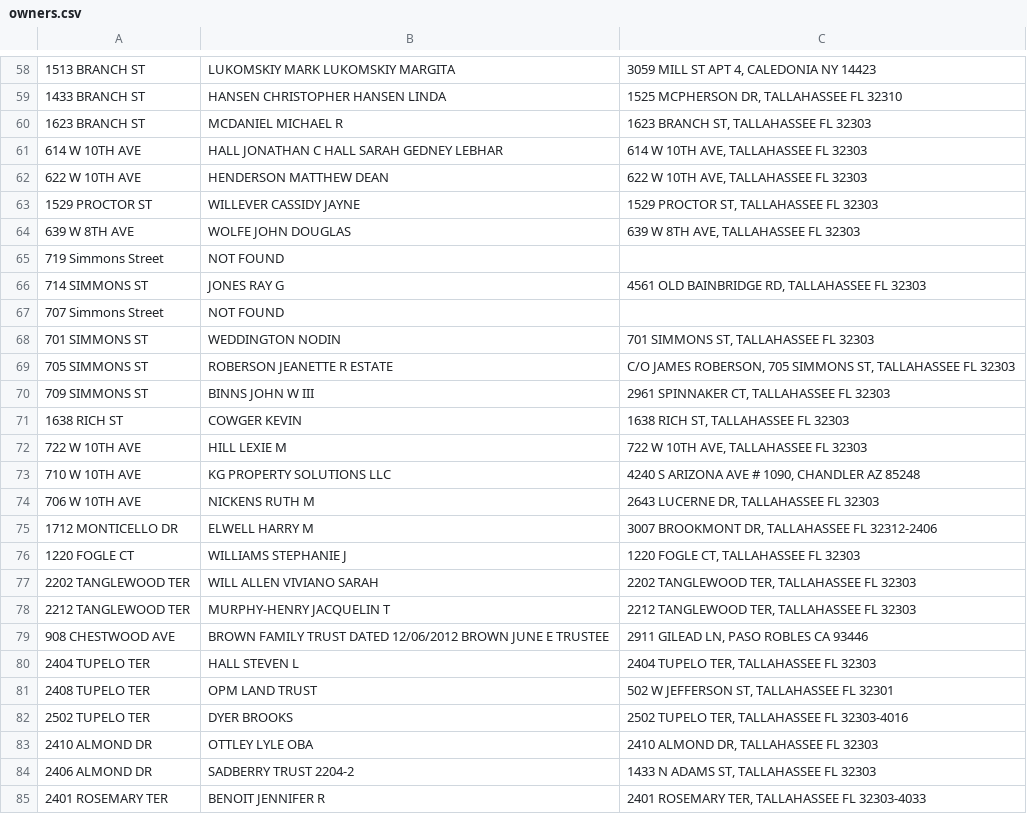
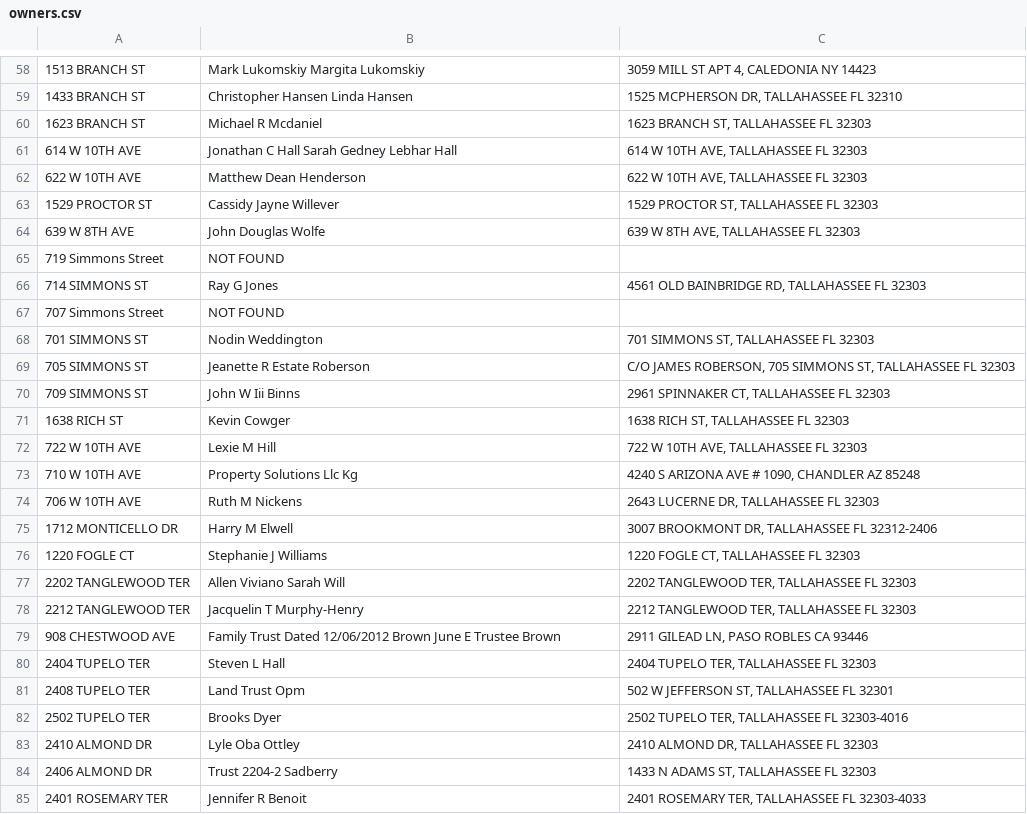
Before and after one commit to jake0822/D4DListGenTool, a CSV file: owners.csv, drawn as a sheet; only a part is shown, gaps mark what is left out; the diff covers the shown part only; the diff names each change by its address in the sheet, - before the commit and + after, or states it on an @@ line.

```diff
--- a/owners.csv
+++ b/owners.csv
-B58: LUKOMSKIY MARK LUKOMSKIY MARGITA
+B58: Mark Lukomskiy Margita Lukomskiy
-B59: HANSEN CHRISTOPHER HANSEN LINDA
+B59: Christopher Hansen Linda Hansen
-B60: MCDANIEL MICHAEL R
+B60: Michael R Mcdaniel
-B61: HALL JONATHAN C HALL SARAH GEDNEY LEBHAR
+B61: Jonathan C Hall Sarah Gedney Lebhar Hall
-B62: HENDERSON MATTHEW DEAN
+B62: Matthew Dean Henderson
-B63: WILLEVER CASSIDY JAYNE
+B63: Cassidy Jayne Willever
-B64: WOLFE JOHN DOUGLAS
+B64: John Douglas Wolfe
-B66: JONES RAY G
+B66: Ray G Jones
-B68: WEDDINGTON NODIN
+B68: Nodin Weddington
-B69: ROBERSON JEANETTE R ESTATE
+B69: Jeanette R Estate Roberson
-B70: BINNS JOHN W III
+B70: John W Iii Binns
-B71: COWGER KEVIN
+B71: Kevin Cowger
-B72: HILL LEXIE M
+B72: Lexie M Hill
-B73: KG PROPERTY SOLUTIONS LLC
+B73: Property Solutions Llc Kg
-B74: NICKENS RUTH M
+B74: Ruth M Nickens
-B75: ELWELL HARRY M
+B75: Harry M Elwell
-B76: WILLIAMS STEPHANIE J
+B76: Stephanie J Williams
-B77: WILL ALLEN VIVIANO SARAH
+B77: Allen Viviano Sarah Will
-B78: MURPHY-HENRY JACQUELIN T
+B78: Jacquelin T Murphy-Henry
-B79: BROWN FAMILY TRUST DATED 12/06/2012 BROWN JUNE E TRUSTEE
+B79: Family Trust Dated 12/06/2012 Brown June E Trustee Brown
-B80: HALL STEVEN L
+B80: Steven L Hall
-B81: OPM LAND TRUST
+B81: Land Trust Opm
-B82: DYER BROOKS
+B82: Brooks Dyer
-B83: OTTLEY LYLE OBA
+B83: Lyle Oba Ottley
-B84: SADBERRY TRUST 2204-2
+B84: Trust 2204-2 Sadberry
-B85: BENOIT JENNIFER R
+B85: Jennifer R Benoit
```
Also changed, not shown: 66 edited cells elsewhere in this file, 1 other file.
